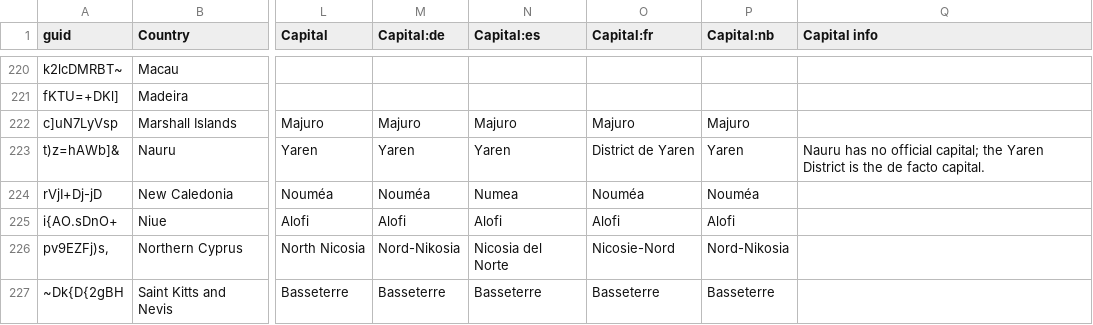
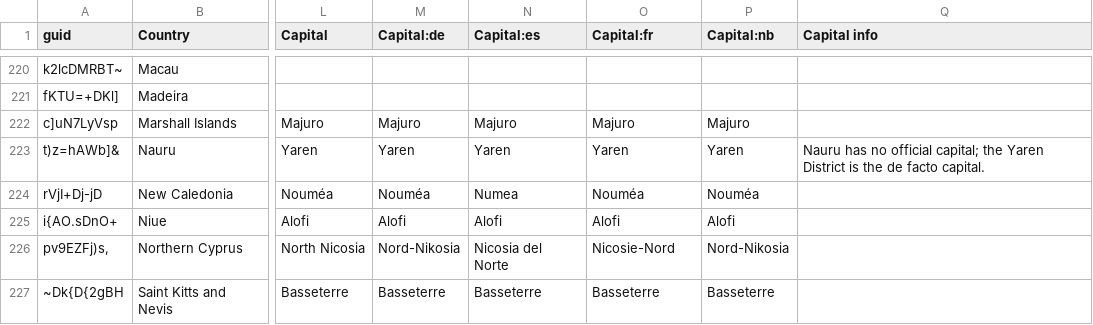
Before and after one commit to anki-geo/ultimate-geography, a CSV file: src/data.csv, drawn as a sheet; only a part is shown, gaps mark what is left out; the diff names each change by its address in the sheet, - before the commit and + after, or states it on an @@ line.

Commit message:
Change capital of Nauru from District de Yaren to Yaren in French

```diff
--- a/src/data.csv
+++ b/src/data.csv
-O223 (Capital:fr): District de Yaren
+O223 (Capital:fr): Yaren
```
